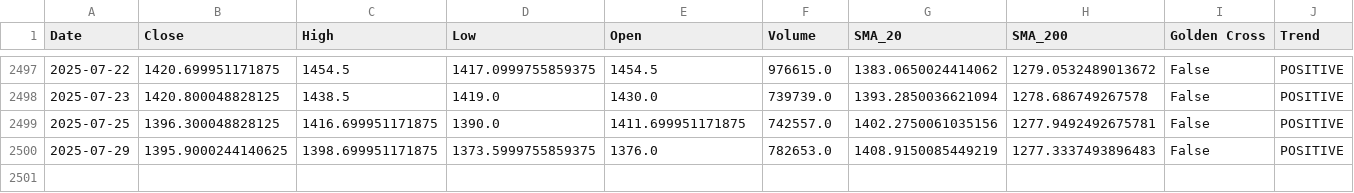
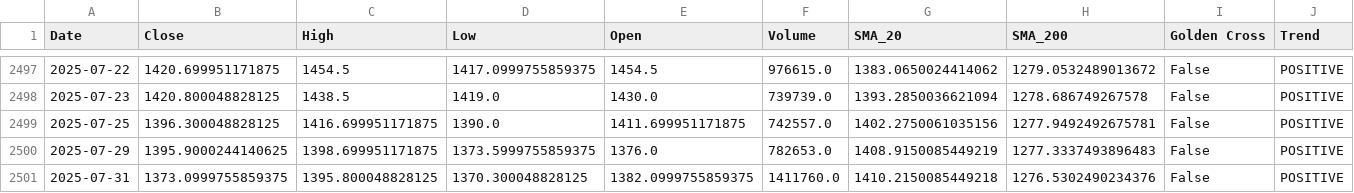
Before and after one commit to sohamdeshpande/nifty-analysis, a CSV file: data/ADANIPORTS.NS.csv, drawn as a sheet; only a part is shown, gaps mark what is left out; rows hold the shown columns only; the diff names each change by its address in the sheet, - before the commit and + after, or states it on an @@ line.

```diff
--- a/data/ADANIPORTS.NS.csv
+++ b/data/ADANIPORTS.NS.csv
+row 2501: 2025-07-31 | 1373.0999755859375 | 1395.800048828125 | 1370.300048828125 | 1382.0999755859375 | 1411760.0 | 1410.2150085449218 | 1276.5302490234376 | False | POSITIVE
```
Also changed, not shown: data/HINDALCO.NS.csv, data/RELIANCE.NS.csv, 47 other files.
